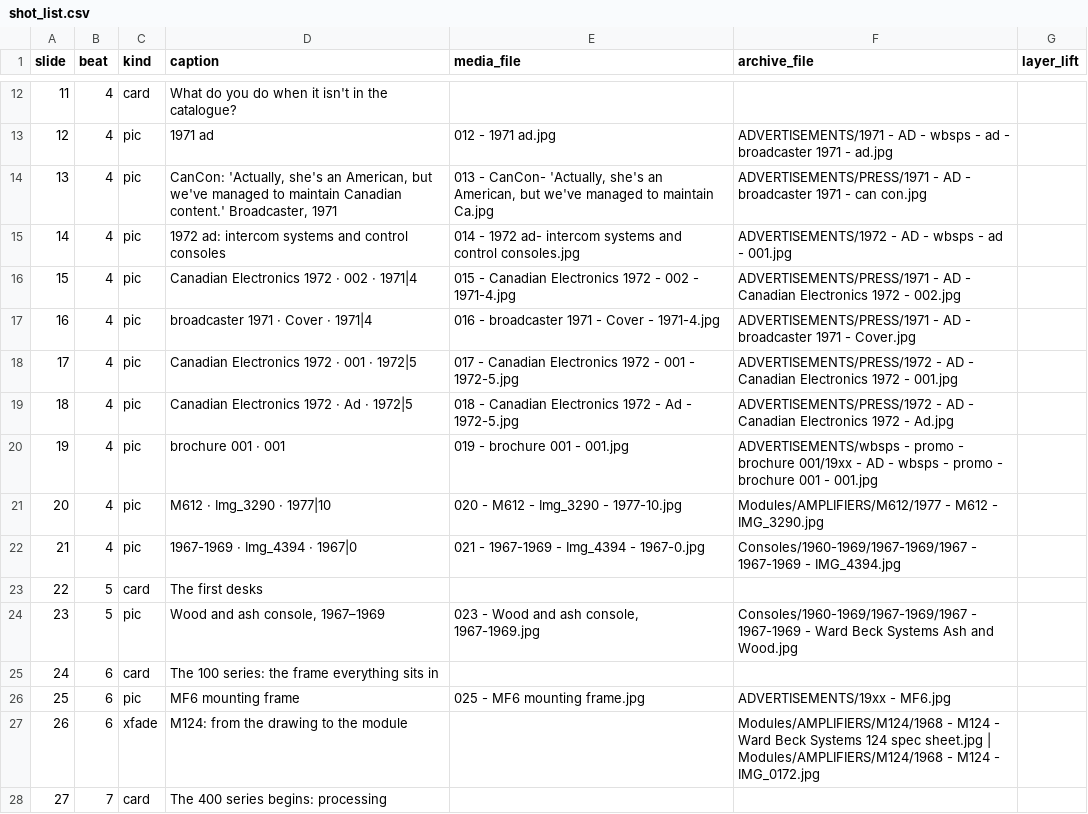
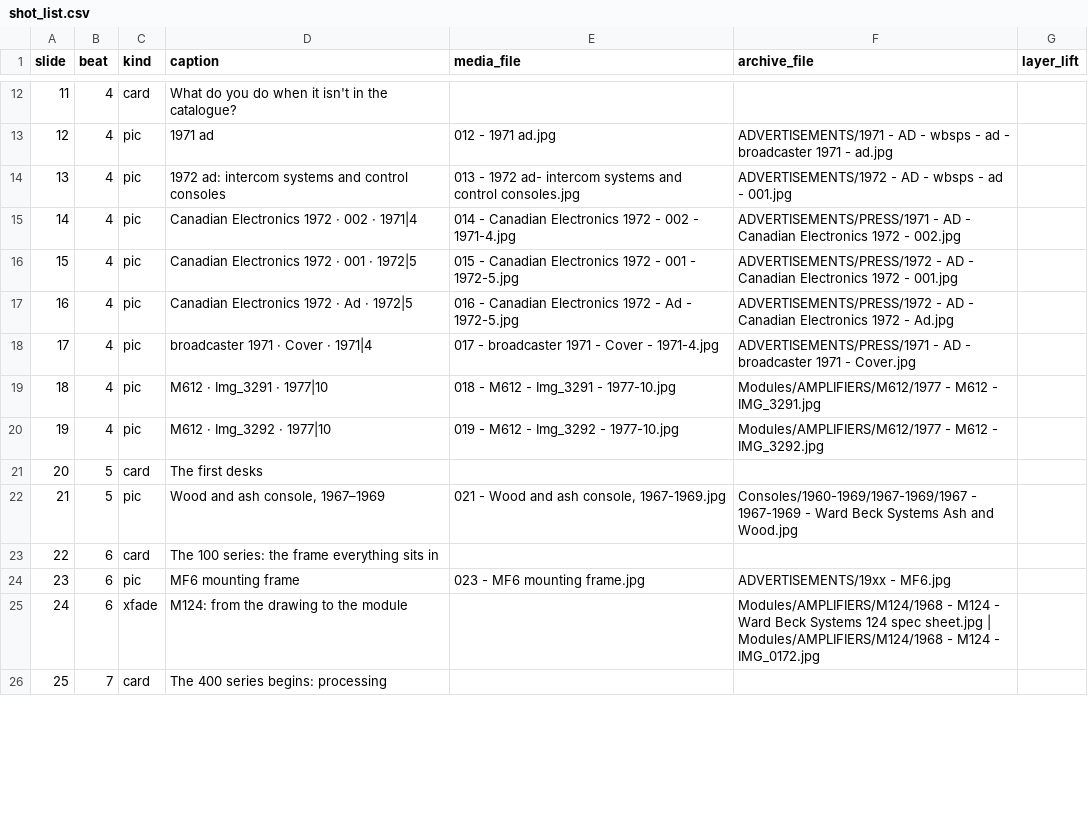
Before and after one commit to LikeDotAudio/WBSps.ca, a CSV file: YOU_TUBE/Episode 1 - A Sound Idea/shot_list.csv, drawn as a sheet; only a part is shown, gaps mark what is left out; removed rows and columns are numbered as before the commit, all else as after; the diff covers the shown part only; the diff names each change by its address in the sheet, - before the commit and + after, or states it on an @@ line.

```diff
--- a/YOU_TUBE/Episode 1 - A Sound Idea/shot_list.csv
+++ b/YOU_TUBE/Episode 1 - A Sound Idea/shot_list.csv
-row 14: 13 | 4 | pic | CanCon: 'Actually, she's an American, but we've managed to maintain Canadian content.' Broadcaster, 1971 | 013 - CanCon- 'Actually, she's an American, but we've managed to maintain Ca.jpg | ADVERTISEMENTS/PRESS/1971 - AD - broadcaster 1971 - can con.jpg
@@ column A (slide) renumbered from row 14 down @@
-E14 (media_file): 014 - 1972…
+E14 (media_file): 013 - 1972…
-E15 (media_file): 015 - Canadian…
+E15 (media_file): 014 - Canadian…
-row 17: 16 | 4 | pic | broadcaster 1971 · Cover · 1971|4 | 016 - broadcaster 1971 - Cover - 1971-4.jpg | ADVERTISEMENTS/PRESS/1971 - AD - broadcaster 1971 - Cover.jpg
-E16 (media_file): 017 - Canadian…
+E16 (media_file): 015 - Canadian…
-E17 (media_file): 018 - Canadian…
+E17 (media_file): 016 - Canadian…
-D18 (caption): brochure 001 · 001
+D18 (caption): broadcaster 1971 · Cover · 1971|4
-E18 (media_file): 019 - brochure 001 - 001.jpg
+E18 (media_file): 017 - broadcaster 1971 - Cover - 1971-4.jpg
-F18 (archive_file): ADVERTISEMENTS/wbsps - promo - brochure 001/19xx - AD - wbsps - promo - brochure 001 - 001.jpg
+F18 (archive_file): ADVERTISEMENTS/PRESS/1971 - AD - broadcaster 1971 - Cover.jpg
-D19 (caption): M612 · Img_3290 · 1977|10
+D19 (caption): M612 · Img_3291 · 1977|10
-E19 (media_file): 020 - M612 - Img_3290 - 1977-10.jpg
+E19 (media_file): 018 - M612 - Img_3291 - 1977-10.jpg
-F19 (archive_file): …M612 - IMG_3290.jpg
+F19 (archive_file): …M612 - IMG_3291.jpg
-D20 (caption): 1967-1969 · Img_4394 · 1967|0
+D20 (caption): M612 · Img_3292 · 1977|10
-E20 (media_file): 021 - 1967-1969 - Img_4394 - 1967-0.jpg
+E20 (media_file): 019 - M612 - Img_3292 - 1977-10.jpg
-F20 (archive_file): Consoles/1960-1969/1967-1969/1967 - 1967-1969 - IMG_4394.jpg
+F20 (archive_file): Modules/AMPLIFIERS/M612/1977 - M612 - IMG_3292.jpg
-E22 (media_file): 023 - Wood and ash console, 1967-1969.jpg
+E22 (media_file): 021 - Wood and ash console, 1967-1969.jpg
-E24 (media_file): 025 - MF6 mounting frame.jpg
+E24 (media_file): 023 - MF6 mounting frame.jpg
```
Also changed, not shown: 3 added rows, 13 removed rows and 69 edited cells elsewhere in this file, YOU_TUBE/Episode 2.3 - The Needle That Falls/shot_list.csv, YOU_TUBE/Episode 3 - Talkback- The Intercom Story/shot_list.csv, 12 other files.
